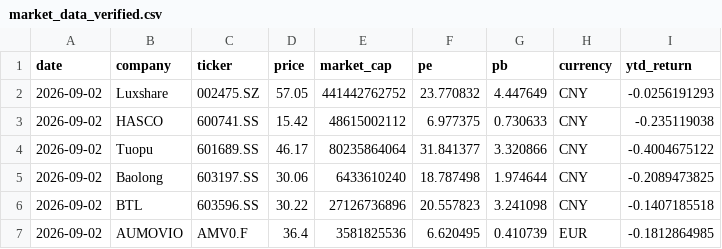
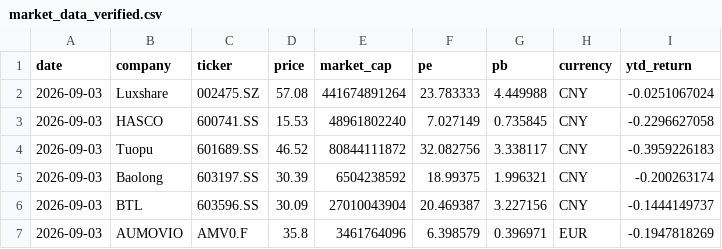
Before and after one commit to Z0228987/Competitor-Analasis, a CSV file: data/market_data_verified.csv, drawn as a sheet.

```diff
--- a/data/market_data_verified.csv
+++ b/data/market_data_verified.csv
@@ -1,7 +1,7 @@
 date,company,ticker,price,market_cap,pe,pb,currency,ytd_return
-2026-09-02,Luxshare,002475.SZ,57.05,441442762752,23.770832,4.447649,CNY,-0.0256191293
-2026-09-02,HASCO,600741.SS,15.42,48615002112,6.977375,0.730633,CNY,-0.235119038
-2026-09-02,Tuopu,601689.SS,46.17,80235864064,31.841377,3.320866,CNY,-0.4004675122
-2026-09-02,Baolong,603197.SS,30.06,6433610240,18.787498,1.974644,CNY,-0.2089473825
-2026-09-02,BTL,603596.SS,30.22,27126736896,20.557823,3.241098,CNY,-0.1407185518
-2026-09-02,AUMOVIO,AMV0.F,36.4,3581825536,6.620495,0.410739,EUR,-0.1812864985
+2026-09-03,Luxshare,002475.SZ,57.08,441674891264,23.783333,4.449988,CNY,-0.0251067024
+2026-09-03,HASCO,600741.SS,15.53,48961802240,7.027149,0.735845,CNY,-0.2296627058
+2026-09-03,Tuopu,601689.SS,46.52,80844111872,32.082756,3.338117,CNY,-0.3959226183
+2026-09-03,Baolong,603197.SS,30.39,6504238592,18.99375,1.996321,CNY,-0.200263174
+2026-09-03,BTL,603596.SS,30.09,27010043904,20.469387,3.227156,CNY,-0.1444149737
+2026-09-03,AUMOVIO,AMV0.F,35.8,3461764096,6.398579,0.396971,EUR,-0.1947818269
```
Also changed, not shown: data/market_history.csv.
